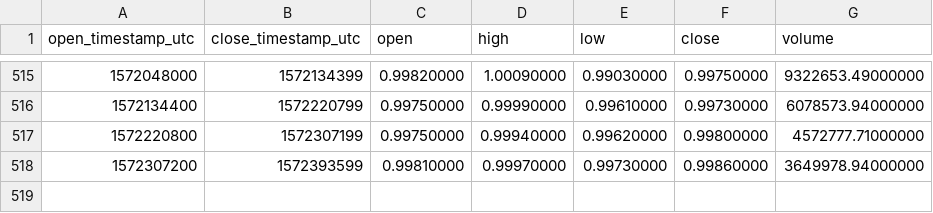
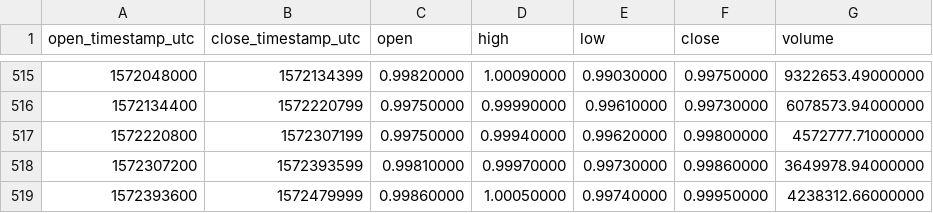
Before and after one commit to cryptobigbro/binance-TUSDUSDT, a CSV file: binance-TUSDUSDT-1d.csv, drawn as a sheet; only a part is shown, gaps mark what is left out; the diff names each change by its address in the sheet, - before the commit and + after, or states it on an @@ line.

```diff
--- a/binance-TUSDUSDT-1d.csv
+++ b/binance-TUSDUSDT-1d.csv
+row 519: 1572393600 | 1572479999 | 0.99860000 | 1.00050000 | 0.99740000 | 0.99950000 | 4238312.66000000
```
Also changed, not shown: binance-TUSDUSDT-1h.csv, binance-TUSDUSDT-1w.csv.
